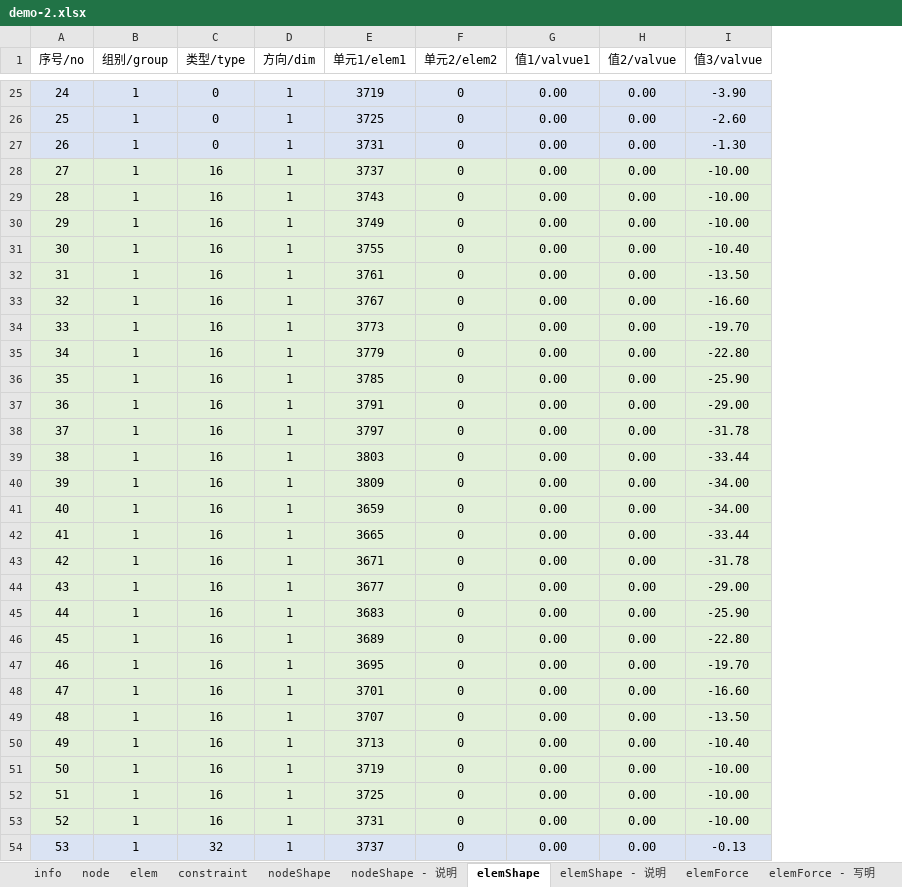
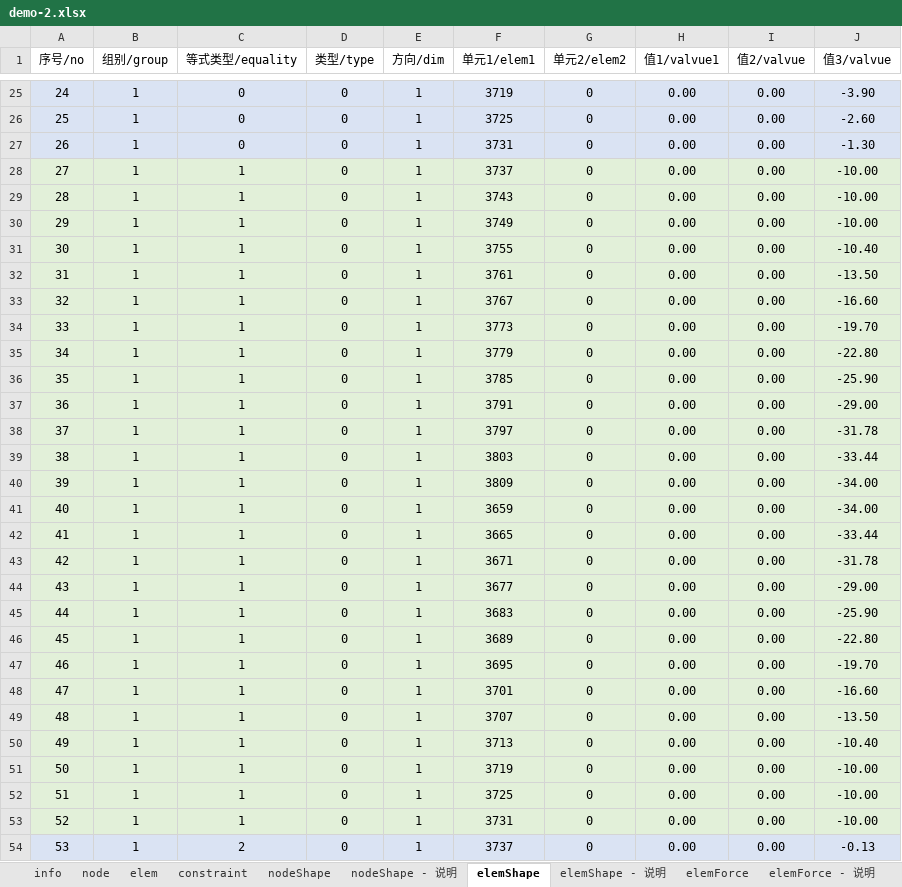
Before and after one commit to chenqiang0217/sonewjs, an Excel workbook: pages/static/demo/demo-2.xlsx, sheet elemShape, drawn as a sheet; only a part is shown, gaps mark what is left out; values as stored, in another font and other column widths than the file's, no borders; addresses are those after the commit; the diff covers the shown part only; the diff names each change by its address in the sheet, - before the commit and + after, or states it on an @@ line.

```diff
--- a/pages/static/demo/demo-2.xlsx (sheet elemShape)
+++ b/pages/static/demo/demo-2.xlsx (sheet elemShape)
-sheet tab: elemForce - 写明
+sheet tab: elemForce - 说明
+column C (等式类型/equality), rows 25-54: 0 | 0 | 0 | 1 | 1 | 1 | 1 | 1 | 1 | 1 | 1 | 1 | 1 | 1 | 1 | 1 | 1 | 1 | 1 | 1 | 1 | 1 | 1 | 1 | 1 | 1 | 1 | 1 | 1 | 2
-D28:D53 (类型/type): 16
+D28:D53 (类型/type): 0
-D54 (类型/type): 32
+D54 (类型/type): 0
```
Also changed, not shown: 233 edited cells elsewhere in this sheet, sheet elem, sheet nodeShape, sheet elemForce - 说明, sheet elemShape - 说明, sheet nodeShape - 说明, sheet elemForce, formulas that keep their value, pages/static/demo/demo-1.xlsx, pages/static/demo/demo-3.xlsx, 7 other files.
